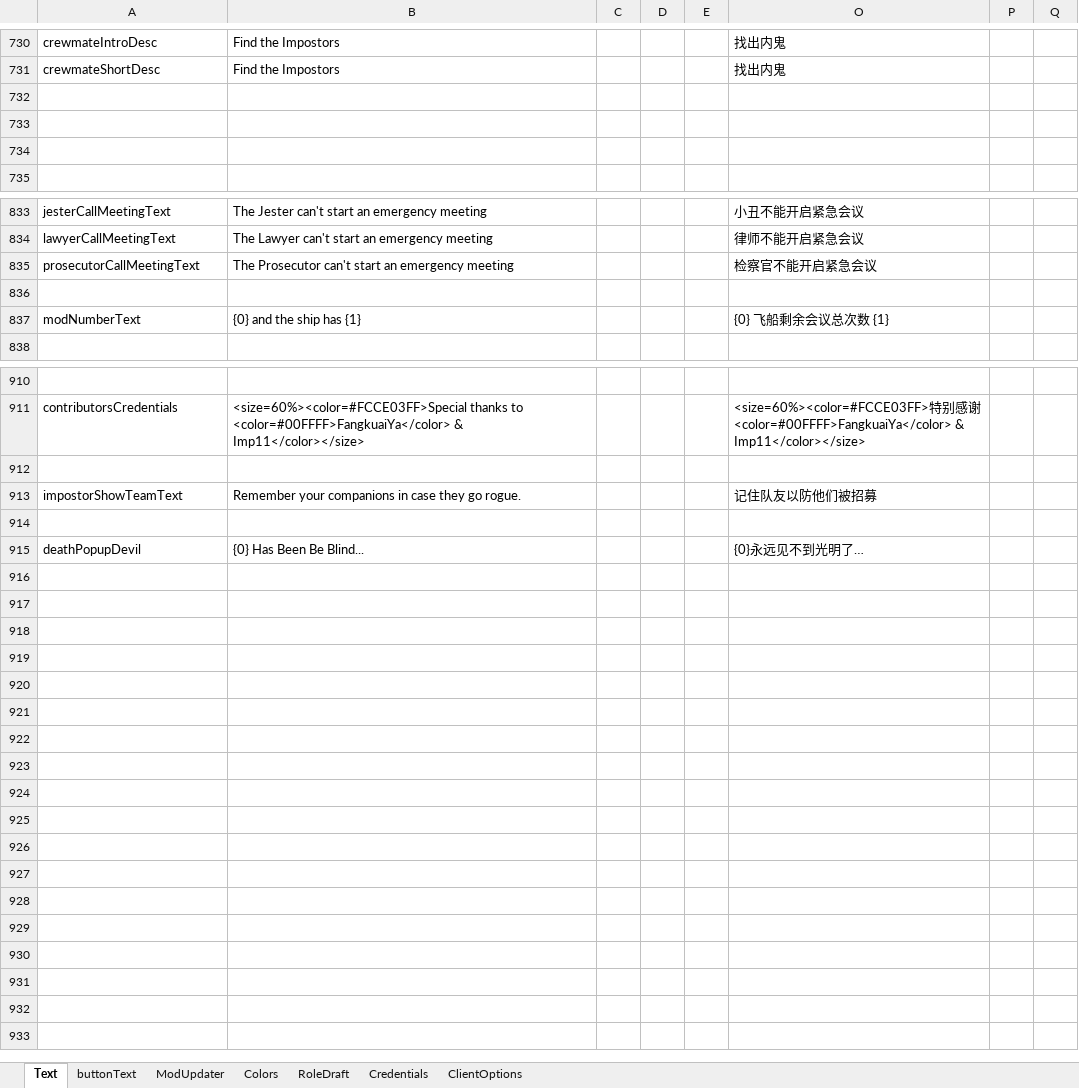
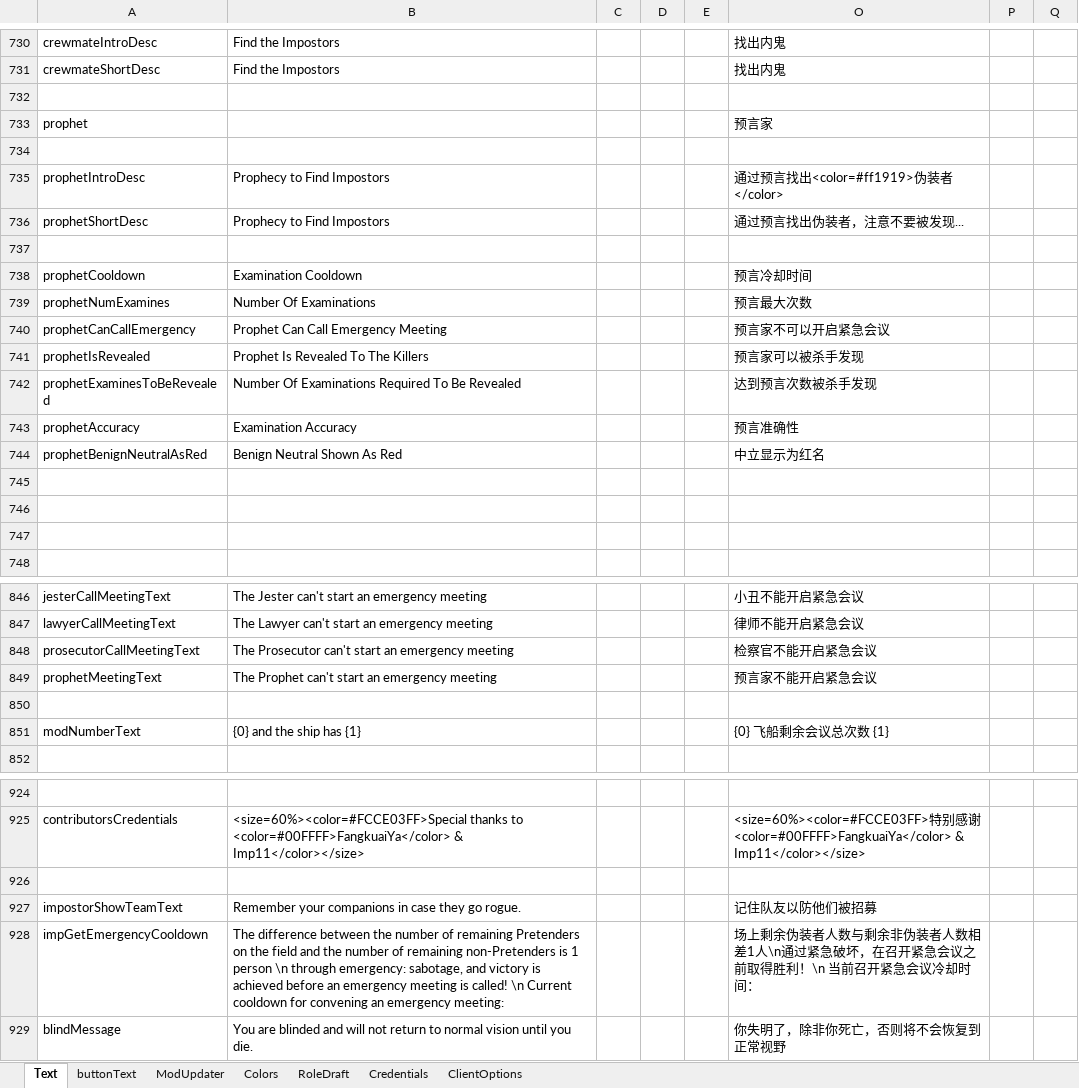
Before and after one commit to linmeideli/The-Other-Roles-Rework, an Excel workbook: Strings.xlsx, sheet Text, drawn as a sheet; only a part is shown, gaps mark what is left out; values as stored, in another font and other column widths than the file's, no borders; removed rows and columns are numbered as before the commit, all else as after; the diff names each change by its address in the sheet, - before the commit and + after, or states it on an @@ line.

Commit message:
Prophet追加

```diff
--- a/Strings.xlsx (sheet Text)
+++ b/Strings.xlsx (sheet Text)
+row 733: prophet |  |  |  |  | 预言家
+row 734: (empty)
+row 735: prophetIntroDesc | Prophecy to Find Impostors |  |  |  | 通过预言找出<color=#ff1919>伪装者</color>
+row 736: prophetShortDesc | Prophecy to Find Impostors |  |  |  | 通过预言找出伪装者，注意不要被发现...
+row 737: (empty)
+row 738: prophetCooldown | Examination Cooldown |  |  |  | 预言冷却时间
+row 739: prophetNumExamines | Number Of Examinations |  |  |  | 预言最大次数
+row 740: prophetCanCallEmergency | Prophet Can Call Emergency Meeting |  |  |  | 预言家不可以开启紧急会议
+row 741: prophetIsRevealed | Prophet Is Revealed To The Killers |  |  |  | 预言家可以被杀手发现
+row 742: prophetExaminesToBeRevealed | Number Of Examinations Required To Be Revealed |  |  |  | 达到预言次数被杀手发现
+row 743: prophetAccuracy | Examination Accuracy |  |  |  | 预言准确性
+row 744: prophetBenignNeutralAsRed | Benign Neutral Shown As Red |  |  |  | 中立显示为红名
+row 745: (empty)
+row 849: prophetMeetingText | The Prophet can't start an emergency meeting |  |  |  | 预言家不能开启紧急会议
-row 928: (empty)
+row 928: impGetEmergencyCooldown | The difference between the number of remaining Pretenders on the field and the number of remaining non-Pretenders is 1 person \n through emergency: sabotage, and victory is achieved before an emergency meeting is called! \n Current cooldown for convening an emergency meeting: |  |  |  | 场上剩余伪装者人数与剩余非伪装者人数相差1人\n通过紧急破坏，在召开紧急会议之前取得胜利！\n 当前召开紧急会议冷却时间：
-row 915: deathPopupDevil | {0} Has Been Be Blind... |  |  |  | {0}永远见不到光明了…
+row 929: blindMessage | You are blinded and will not return to normal vision until you die. |  |  |  | 你失明了，除非你死亡，否则将不会恢复到正常视野
```
Also changed, not shown: sheet buttonText, 26 other files.
